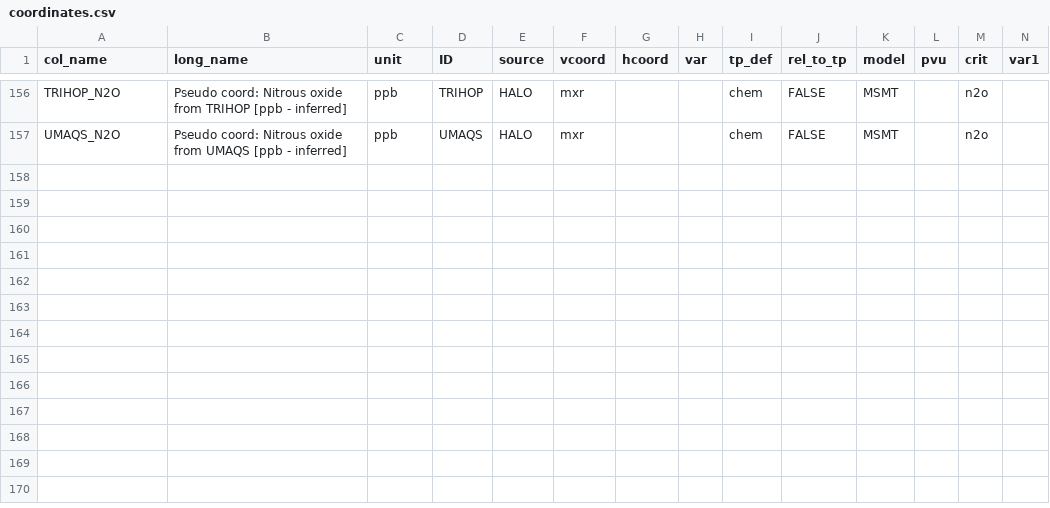
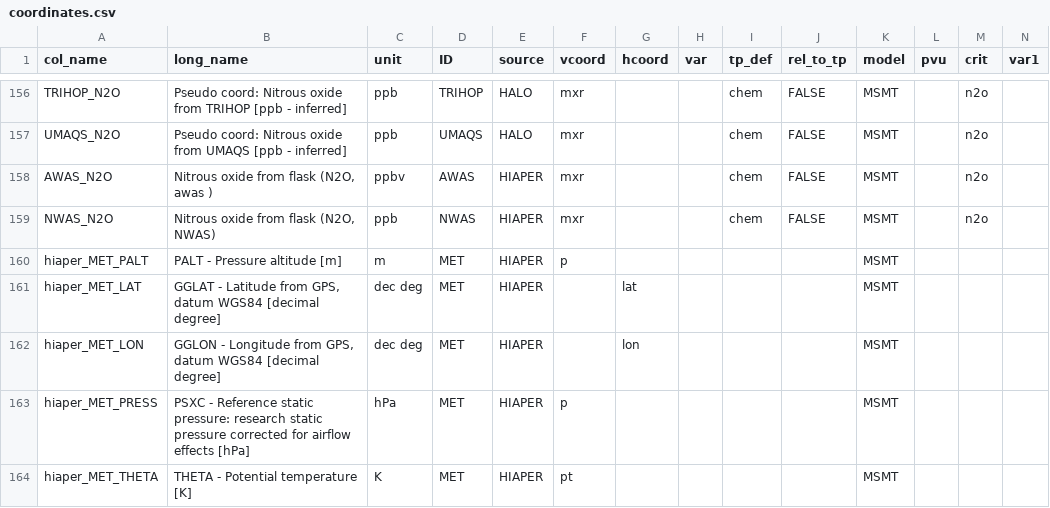
Before and after one commit to SophieBauchinger/dataTools, a CSV file: coordinates.csv, drawn as a sheet; only a part is shown, gaps mark what is left out; rows hold the shown columns only; the diff names each change by its address in the sheet, - before the commit and + after, or states it on an @@ line.

Commit message:
added hippo coordinates

```diff
--- a/coordinates.csv
+++ b/coordinates.csv
+row 158: AWAS_N2O | Nitrous oxide from flask (N2O, awas ) | ppbv | AWAS | HIAPER | mxr |  |  | chem | FALSE | MSMT |  | n2o
+row 159: NWAS_N2O | Nitrous oxide from flask (N2O, NWAS) | ppb | NWAS | HIAPER | mxr |  |  | chem | FALSE | MSMT |  | n2o
+row 160: hiaper_MET_PALT | PALT - Pressure altitude [m] | m | MET | HIAPER | p |  |  |  |  | MSMT
+row 161: hiaper_MET_LAT | GGLAT - Latitude from GPS, datum WGS84 [decimal degree] | dec deg | MET | HIAPER |  | lat |  |  |  | MSMT
+row 162: hiaper_MET_LON | GGLON - Longitude from GPS, datum WGS84 [decimal degree] | dec deg | MET | HIAPER |  | lon |  |  |  | MSMT
+row 163: hiaper_MET_PRESS | PSXC - Reference static pressure: research static pressure corrected for airflow effects [hPa] | hPa | MET | HIAPER | p |  |  |  |  | MSMT
+row 164: hiaper_MET_THETA | THETA - Potential temperature [K] | K | MET | HIAPER | pt |  |  |  |  | MSMT
```
